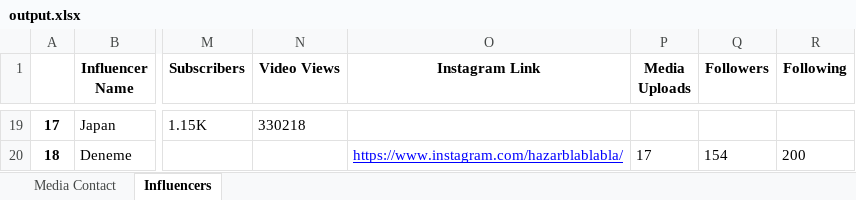
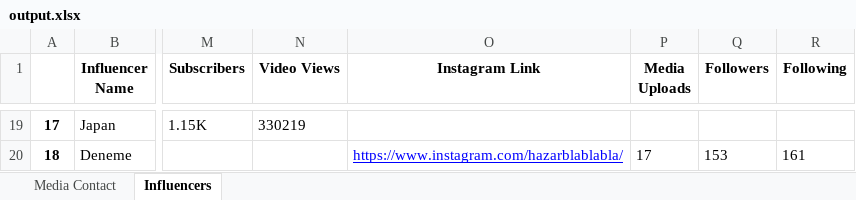
Before and after one commit to muhammetssen/DatabaseUpdater, an Excel workbook: output.xlsx, sheet Influencers, drawn as a sheet; only a part is shown, gaps mark what is left out; values as stored, in another font and other column widths than the file's, no borders; the diff covers the shown part only; the diff names each change by its address in the sheet, - before the commit and + after, or states it on an @@ line.

```diff
--- a/output.xlsx (sheet Influencers)
+++ b/output.xlsx (sheet Influencers)
-N19 (Video Views): 330218
+N19 (Video Views): 330219
-Q20 (Followers): 154
+Q20 (Followers): 153
-R20 (Following): 200
+R20 (Following): 161
```
Also changed, not shown: 32 edited cells elsewhere in this sheet, 2 other files.
